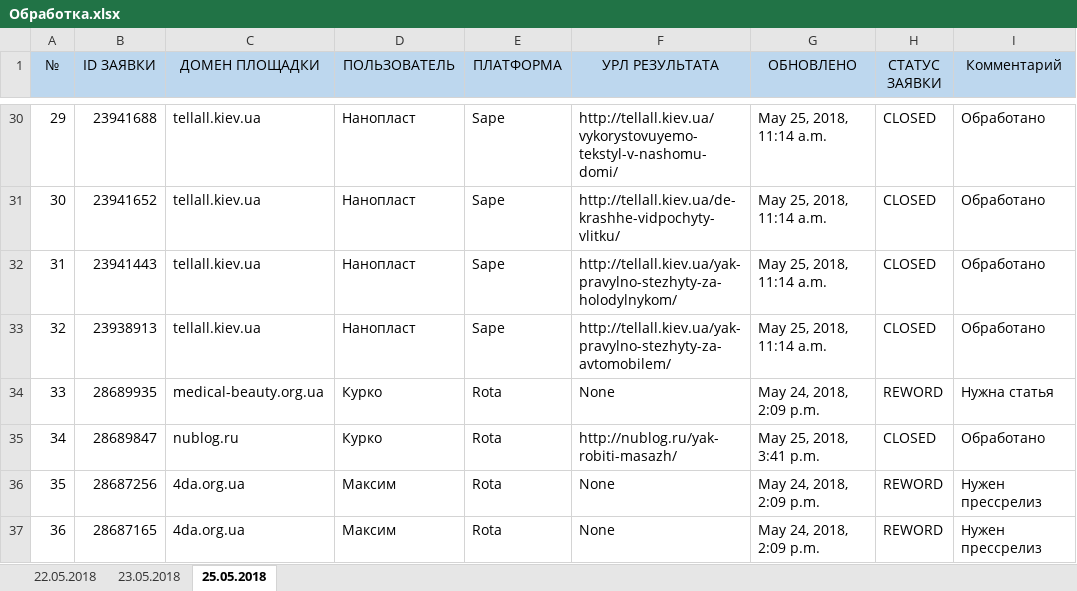
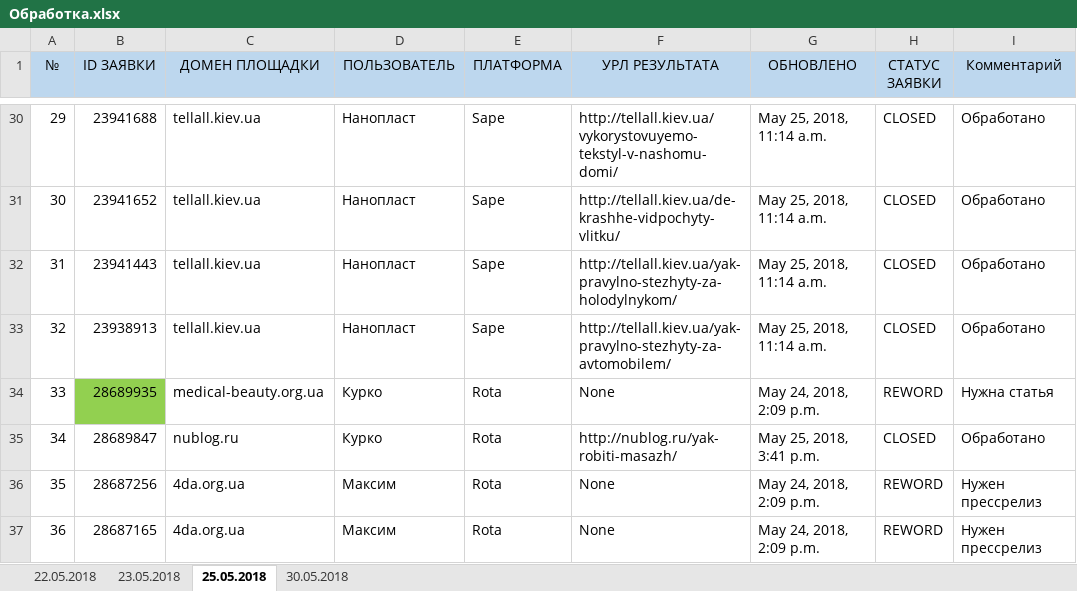
Before and after one commit to Goodron1981/MyMacros-master, an Excel workbook: Обработка.xlsx, sheet 25.05.2018, drawn as a sheet; only a part is shown, gaps mark what is left out; values as stored, in another font and other column widths than the file's, no borders; the diff names each change by its address in the sheet, - before the commit and + after, or states it on an @@ line.

```diff
--- a/Обработка.xlsx (sheet 25.05.2018)
+++ b/Обработка.xlsx (sheet 25.05.2018)
+sheet tab: 30.05.2018
-B34 fill: none
+B34 fill: #92D050
```
Also changed, not shown: 1 other file.
